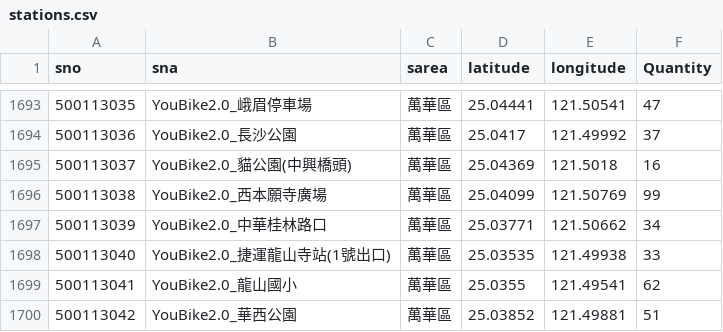
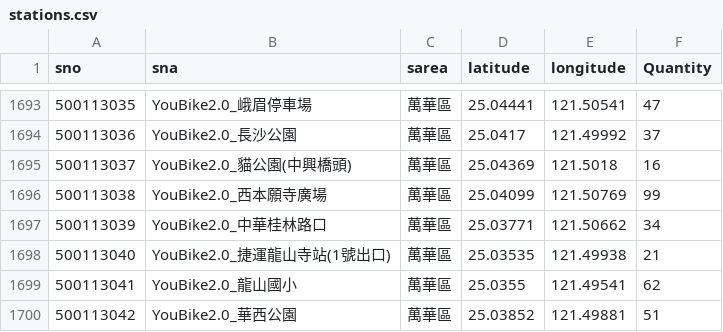
Before and after one commit to yantingque/youbike-radar, a CSV file: stations.csv, drawn as a sheet; only a part is shown, gaps mark what is left out.

Commit message:
data: 快照 2026-11-06 14:30（本機）

```diff
--- a/stations.csv
+++ b/stations.csv
@@ -1697,3 +1697,3 @@ sno,sna,sarea,latitude,longitude,Quantity
 500113039,YouBike2.0_中華桂林路口,萬華區,25.03771,121.50662,34
-500113040,YouBike2.0_捷運龍山寺站(1號出口),萬華區,25.03535,121.49938,33
+500113040,YouBike2.0_捷運龍山寺站(1號出口),萬華區,25.03535,121.49938,21
 500113041,YouBike2.0_龍山國小,萬華區,25.0355,121.49541,62
```
Also changed, not shown: 1 other file.
